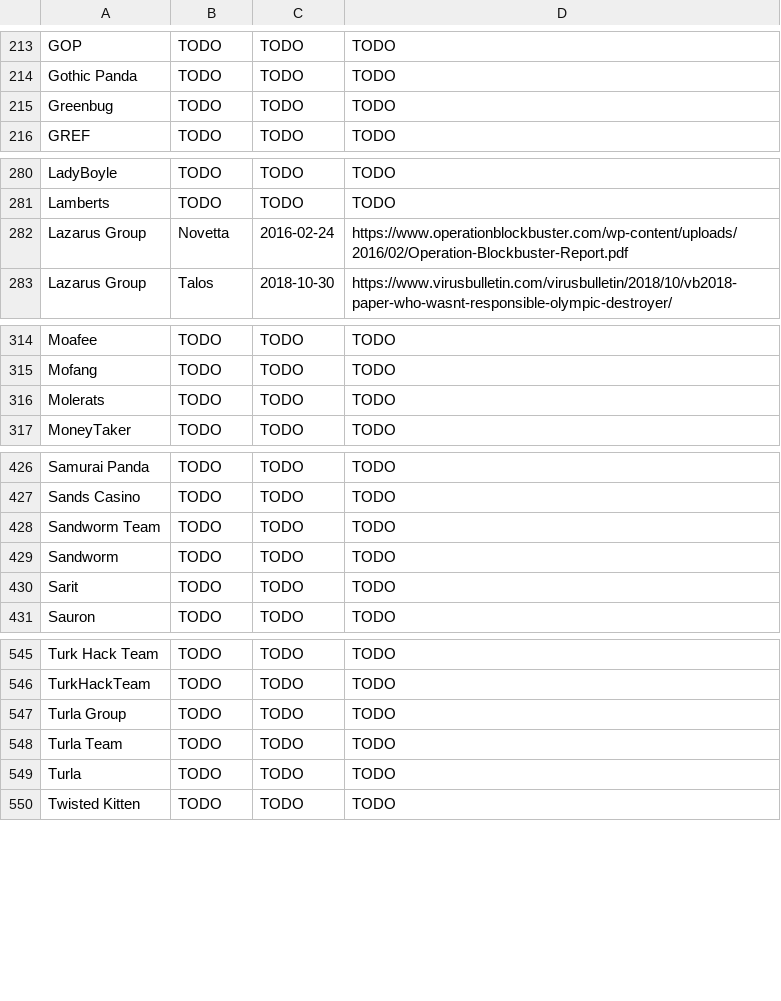
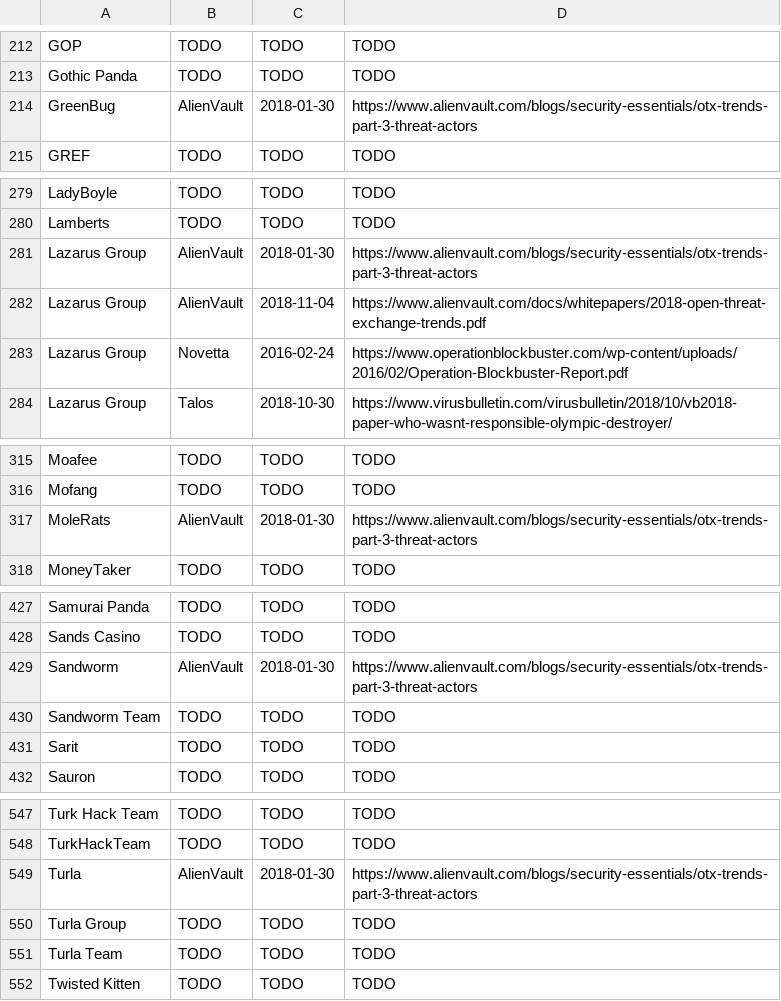
Before and after one commit to danielplohmann/tars, a CSV file: tars.csv, drawn as a sheet; only a part is shown, gaps mark what is left out; removed rows and columns are numbered as before the commit, all else as after; the diff covers the shown part only; the diff names each change by its address in the sheet, - before the commit and + after, or states it on an @@ line.

Commit message:
Update tars.csv
https://www.alienvault.com/blogs/security-essentials/otx-trends-part-3-threat-actors

```diff
--- a/tars.csv
+++ b/tars.csv
-row 215: Greenbug | TODO | TODO | TODO
+row 214: GreenBug | AlienVault | 2018-01-30 | https://www.alienvault.com/blogs/security-essentials/otx-trends-part-3-threat-actors
+row 281: Lazarus Group | AlienVault | 2018-01-30 | https://www.alienvault.com/blogs/security-essentials/otx-trends-part-3-threat-actors
+row 282: Lazarus Group | AlienVault | 2018-11-04 | https://www.alienvault.com/docs/whitepapers/2018-open-threat-exchange-trends.pdf
-row 316: Molerats | TODO | TODO | TODO
+row 317: MoleRats | AlienVault | 2018-01-30 | https://www.alienvault.com/blogs/security-essentials/otx-trends-part-3-threat-actors
+row 429: Sandworm | AlienVault | 2018-01-30 | https://www.alienvault.com/blogs/security-essentials/otx-trends-part-3-threat-actors
-row 429: Sandworm | TODO | TODO | TODO
+row 549: Turla | AlienVault | 2018-01-30 | https://www.alienvault.com/blogs/security-essentials/otx-trends-part-3-threat-actors
-row 549: Turla | TODO | TODO | TODO
```
Also changed, not shown: 2 added rows, 2 removed rows, 1 moved row and 25 edited cells elsewhere in this file.
